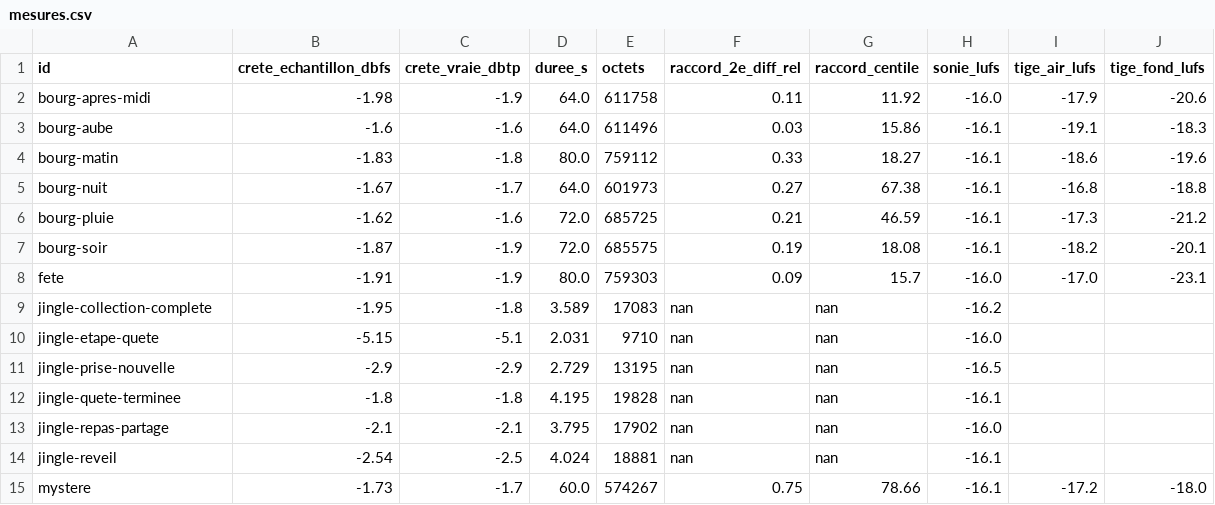
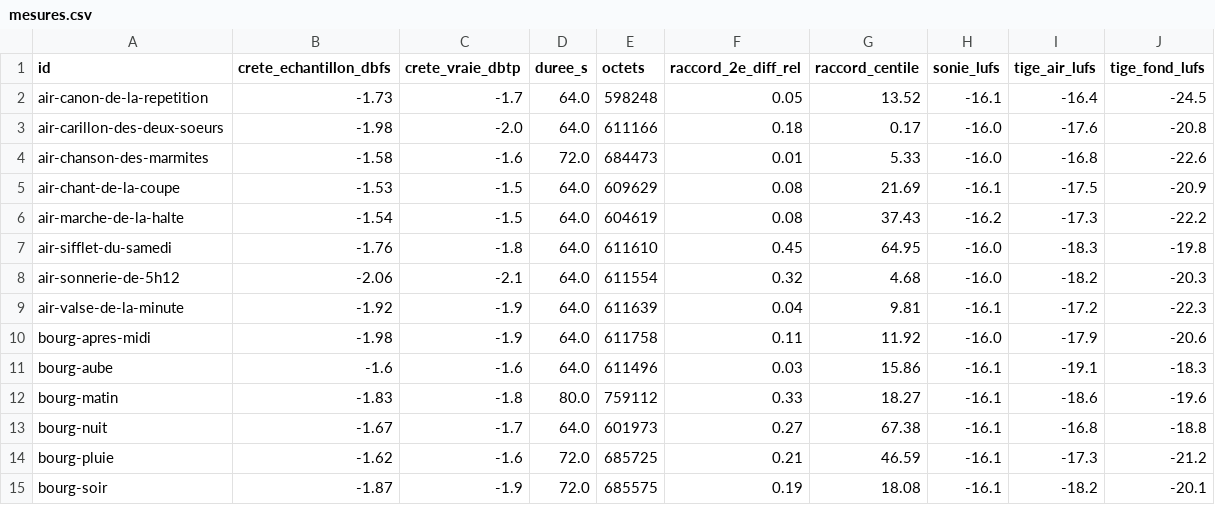
Before and after one commit to Haeev/duo, a CSV file: games/la-petite-ligne-2/assets-src/son/musique/mesures.csv, drawn as a sheet; only a part is shown; the shorter side is filled out with more unchanged rows.

```diff
--- a/games/la-petite-ligne-2/assets-src/son/musique/mesures.csv
+++ b/games/la-petite-ligne-2/assets-src/son/musique/mesures.csv
@@ -1,2 +1,10 @@
 id,crete_echantillon_dbfs,crete_vraie_dbtp,duree_s,octets,raccord_2e_diff_rel,raccord_centile,sonie_lufs,tige_air_lufs,tige_fond_lufs
+air-canon-de-la-repetition,-1.73,-1.7,64.0,598248,0.05,13.52,-16.1,-16.4,-24.5
+air-carillon-des-deux-soeurs,-1.98,-2.0,64.0,611166,0.18,0.17,-16.0,-17.6,-20.8
+air-chanson-des-marmites,-1.58,-1.6,72.0,684473,0.01,5.33,-16.0,-16.8,-22.6
+air-chant-de-la-coupe,-1.53,-1.5,64.0,609629,0.08,21.69,-16.1,-17.5,-20.9
+air-marche-de-la-halte,-1.54,-1.5,64.0,604619,0.08,37.43,-16.2,-17.3,-22.2
+air-sifflet-du-samedi,-1.76,-1.8,64.0,611610,0.45,64.95,-16.0,-18.3,-19.8
+air-sonnerie-de-5h12,-2.06,-2.1,64.0,611554,0.32,4.68,-16.0,-18.2,-20.3
+air-valse-de-la-minute,-1.92,-1.9,64.0,611639,0.04,9.81,-16.1,-17.2,-22.3
 bourg-apres-midi,-1.98,-1.9,64.0,611758,0.11,11.92,-16.0,-17.9,-20.6
```
Also changed, not shown: 37 other files.
